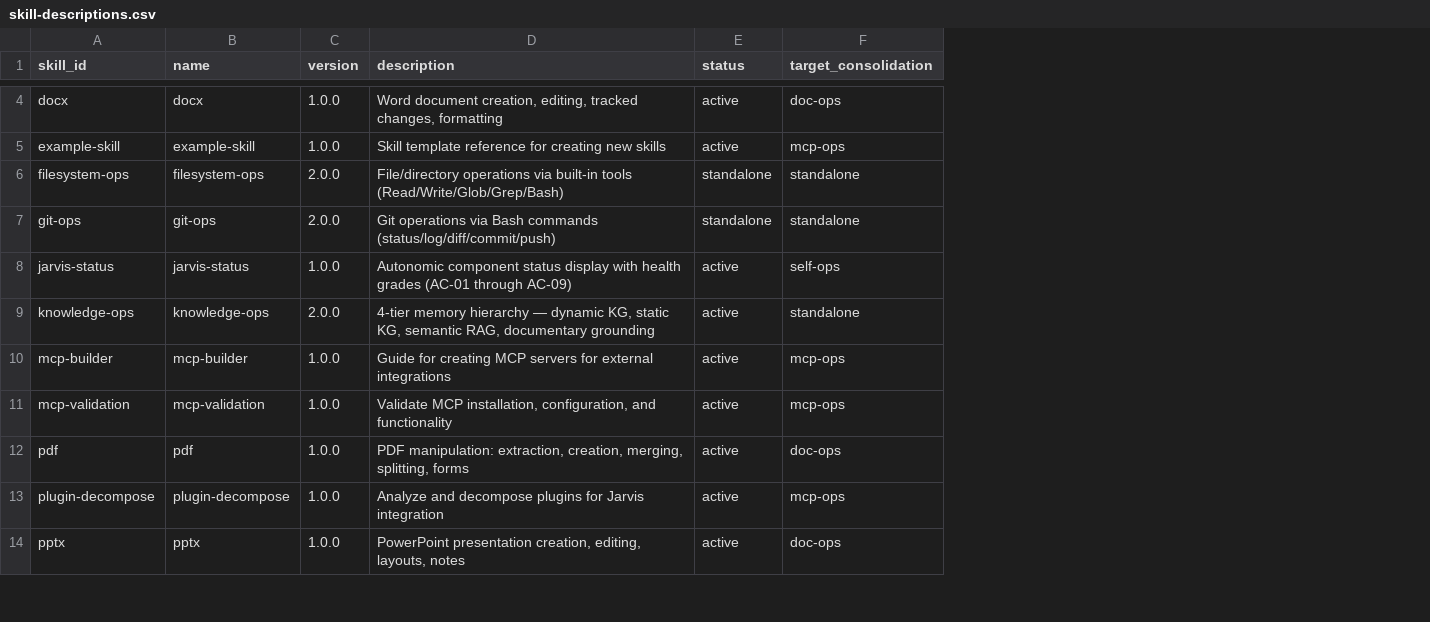
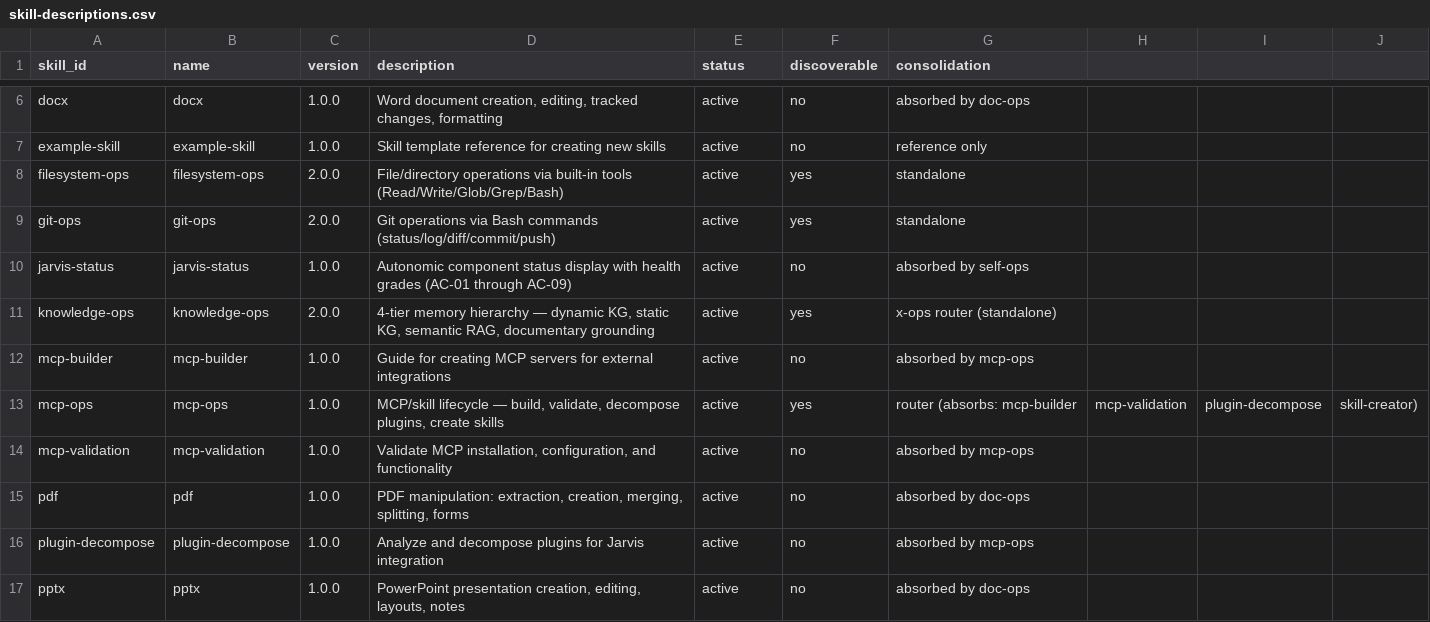
Before and after one commit to davidmoneil/AIfred, a CSV file: .claude/context/reference/skill-descriptions.csv, drawn as a sheet; only a part is shown, gaps mark what is left out; removed rows and columns are numbered as before the commit, all else as after; the diff covers the shown part only; the diff names each change by its address in the sheet, - before the commit and + after, or states it on an @@ line.

```diff
--- a/.claude/context/reference/skill-descriptions.csv
+++ b/.claude/context/reference/skill-descriptions.csv
-column F (target_consolidation), rows 4-14: doc-ops | mcp-ops | standalone | standalone | self-ops | standalone | mcp-ops | mcp-ops | doc-ops | mcp-ops | doc-ops
+column F (discoverable), rows 6-12: no | no | yes | yes | no | yes | no; rows 14-17: all no
+column G (consolidation), rows 6-12: absorbed by doc-ops | reference only | standalone | standalone | absorbed by self-ops | x-ops router (standalone) | absorbed by mcp-ops; rows 14-17: absorbed by mcp-ops | absorbed by doc-ops | absorbed by mcp-ops | absorbed by doc-ops
+column H, empty
+column I, empty
+column J, empty
-E8:E9 (status): standalone
+E8:E9 (status): active
+row 13: mcp-ops | mcp-ops | 1.0.0 | MCP/skill lifecycle — build, validate, decompose plugins, create skills | active | yes | router (absorbs: mcp-builder | mcp-validation | plugin-decompose | skill-creator)
```
Also changed, not shown: 3 added rows and 1 edited cell elsewhere in this file, 4 other files.
